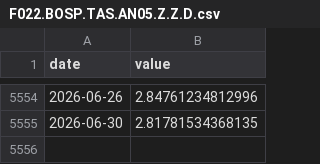
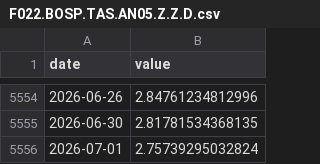
Before and after one commit to JoaquinMulet/treasury-desk-chile-usa, a CSV file: data/bcch/F022.BOSP.TAS.AN05.Z.Z.D.csv, drawn as a sheet; only a part is shown, gaps mark what is left out; the diff names each change by its address in the sheet, - before the commit and + after, or states it on an @@ line.

```diff
--- a/data/bcch/F022.BOSP.TAS.AN05.Z.Z.D.csv
+++ b/data/bcch/F022.BOSP.TAS.AN05.Z.Z.D.csv
+row 5556: 2026-07-01 | 2.75739295032824
```
Also changed, not shown: data/bcch/F022.BOSP.TAS.AN10.Z.Z.D.csv, data/bcch/F022.SWSP.TAS.AN01.Z.Z.D.csv, 44 other files.
